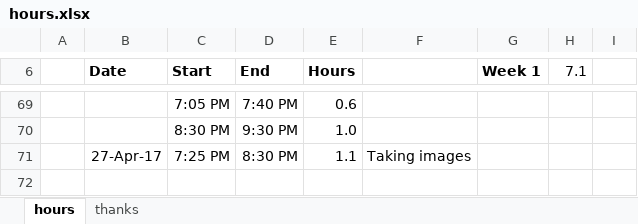
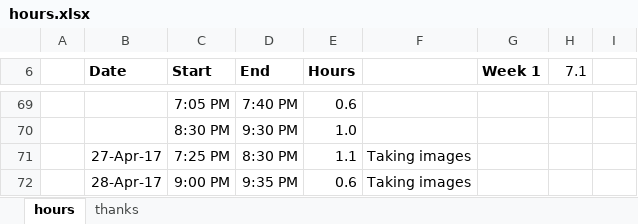
Before and after one commit to jLoven/hardness_test_area_detection, an Excel workbook: hours.xlsx, sheet hours, drawn as a sheet; only a part is shown, gaps mark what is left out; values as stored, in another font and other column widths than the file's, no borders; the diff names each change by its address in the sheet, - before the commit and + after, or states it on an @@ line.

Commit message:
updating hours

```diff
--- a/hours.xlsx (sheet hours)
+++ b/hours.xlsx (sheet hours)
+row 72:  | 28-Apr-17 | 9:00 PM | 9:35 PM | 0.6 | Taking images
```
